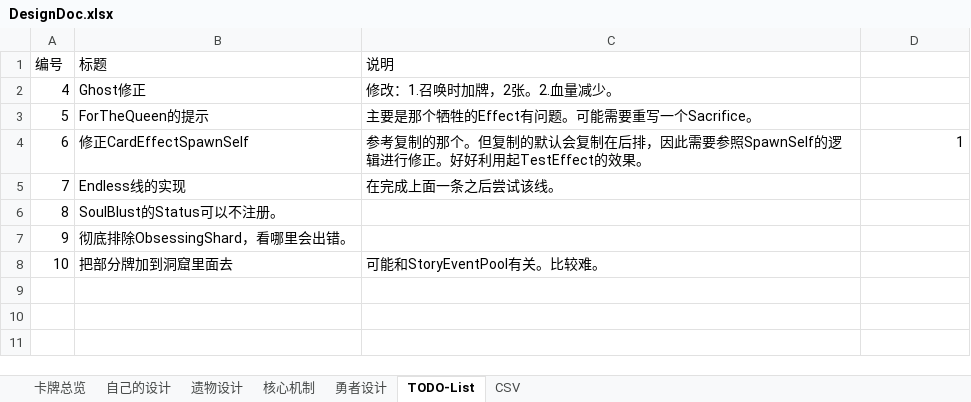
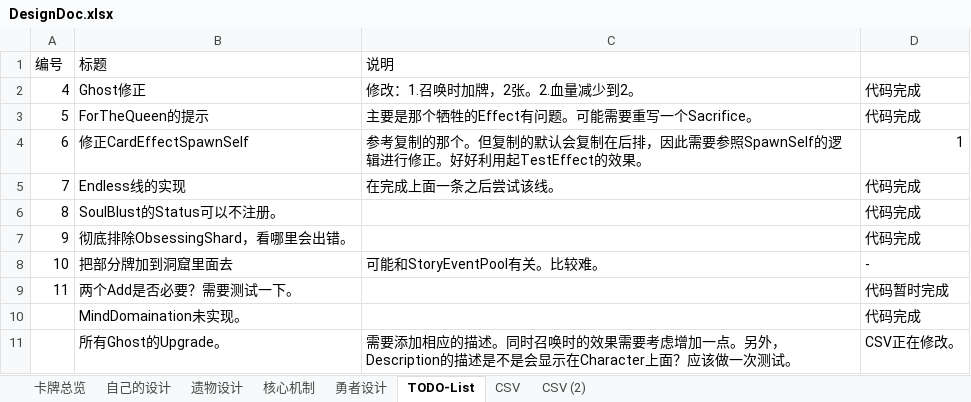
Before and after one commit to CodePointer/CubusClan, an Excel workbook: DesignDoc.xlsx, sheet TODO-List, drawn as a sheet; values as stored, in another font and other column widths than the file's, no borders; the diff names each change by its address in the sheet, - before the commit and + after, or states it on an @@ line.

Commit message:
Upgrade some TODO list.

```diff
--- a/DesignDoc.xlsx (sheet TODO-List)
+++ b/DesignDoc.xlsx (sheet TODO-List)
+sheet tab: CSV (2)
-C2 (说明): 修改：1.召唤时加牌，2张。2.血量减少。
+C2 (说明): 修改：1.召唤时加牌，2张。2.血量减少到2。
-D2:D3: (empty)
+D2:D3: 代码完成
-D5:D7: (empty)
+D5:D7: 代码完成
-D8: (empty)
+D8: -
+row 9: 11 | 两个Add是否必要？需要测试一下。 |  | 代码暂时完成
+row 10:  | MindDomaination未实现。 |  | 代码完成
+row 11:  | 所有Ghost的Upgrade。 | 需要添加相应的描述。同时召唤时的效果需要考虑增加一点。另外，Description的描述是不是会显示在Character上面？应该做一次测试。 | CSV正在修改。
```
Also changed, not shown: sheet CSV, sheet 勇者设计, 18 other files.
